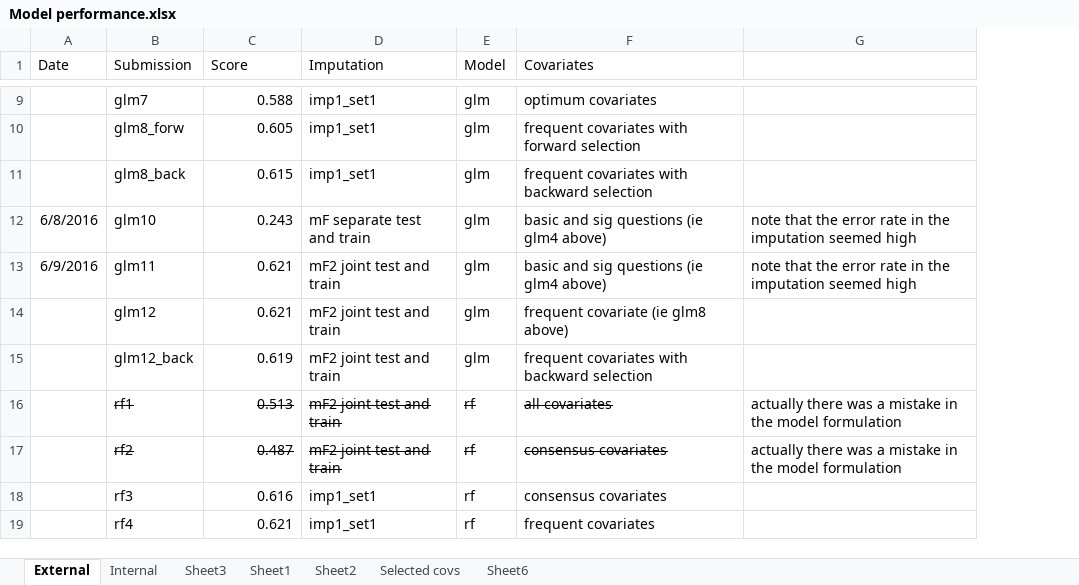
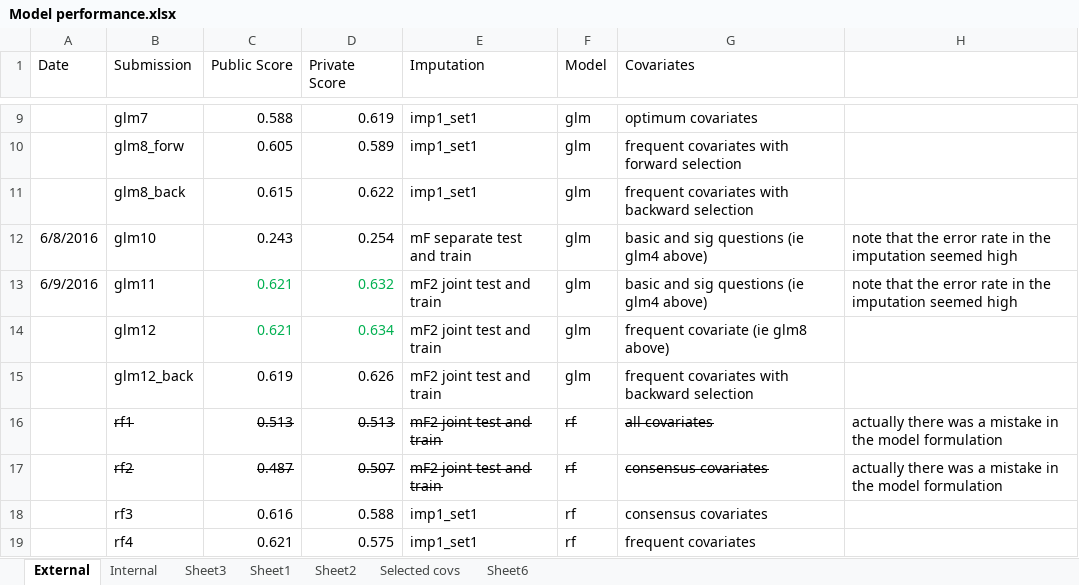
Before and after one commit to DJamesWilliamson/K_comp, an Excel workbook: Model performance.xlsx, sheet External, drawn as a sheet; only a part is shown, gaps mark what is left out; values as stored, in another font and other column widths than the file's, no borders; the diff covers the shown part only; the diff names each change by its address in the sheet, - before the commit and + after, or states it on an @@ line.

```diff
--- a/Model performance.xlsx (sheet External)
+++ b/Model performance.xlsx (sheet External)
+column D (Private Score), rows 9-19: 0.619 | 0.589 | 0.622 | 0.254 | 0.632 | 0.634 | 0.626 | 0.513 | 0.507 | 0.588 | 0.575
-C1: Score
+C1: Public Score
-C13:C14 text colour: black
+C13:C14 text colour: #00B050
```
Also changed, not shown: 3 added rows and cell formats elsewhere in this sheet, 2 other files.
